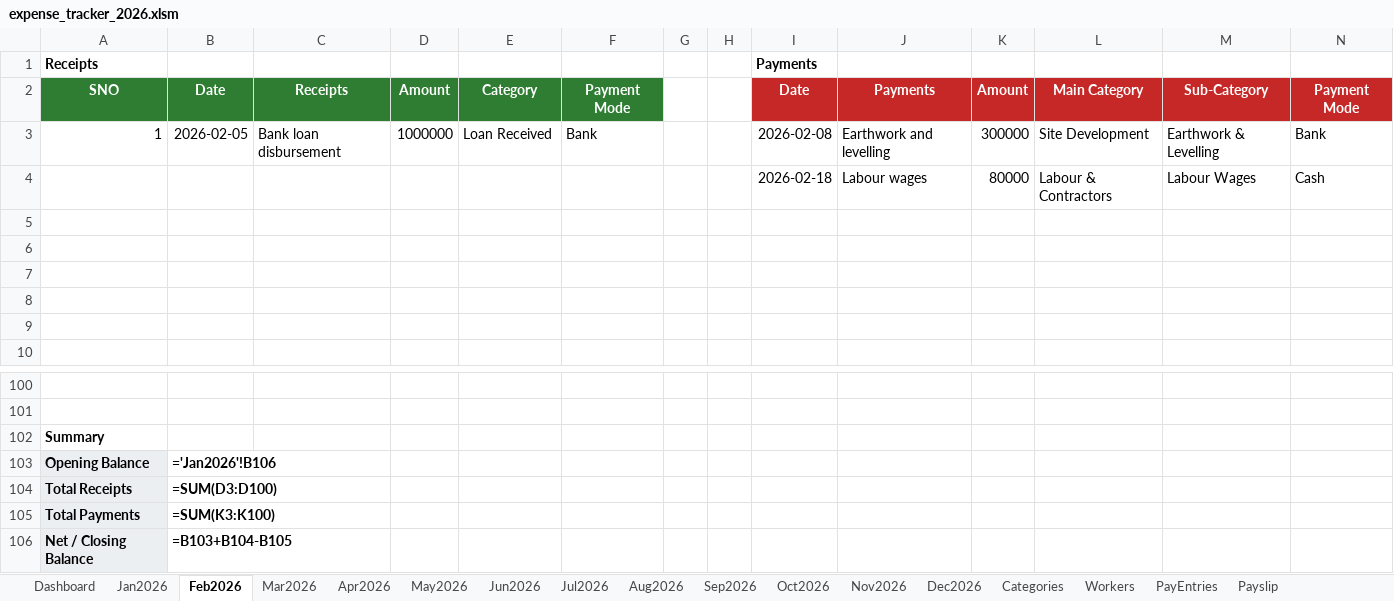
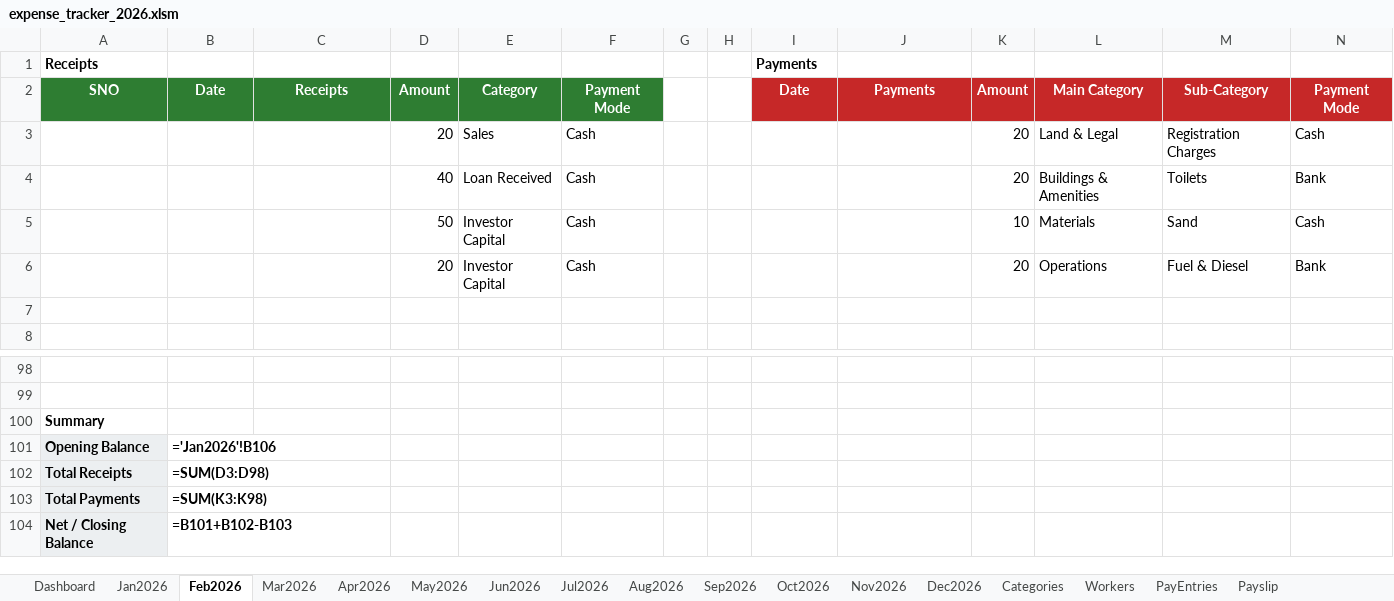
Before and after one commit to sunilbittu/site_expense_tracker, an Excel workbook: expense_tracker_2026.xlsm, sheet Feb2026, drawn as a sheet; only a part is shown, gaps mark what is left out; values as stored, in another font and other column widths than the file's, no borders; formulas without a stored value are shown as written; removed rows and columns are numbered as before the commit, all else as after; rows hold the shown columns only; the diff names each change by its address in the sheet, - before the commit and + after, or states it on an @@ line.

```diff
--- a/expense_tracker_2026.xlsm (sheet Feb2026)
+++ b/expense_tracker_2026.xlsm (sheet Feb2026)
-row 3: 1 | 2026-02-05 | Bank loan disbursement | 1000000 | Loan Received | Bank |  |  | 2026-02-08 | Earthwork and levelling | 300000 | Site Development | Earthwork & Levelling | Bank
-row 4:  |  |  |  |  |  |  |  | 2026-02-18 | Labour wages | 80000 | Labour & Contractors | Labour Wages | Cash
-row 3: (empty)
+row 3:  |  |  | 20 | Sales | Cash |  |  |  |  | 20 | Land & Legal | Registration Charges | Cash
-row 4: (empty)
+row 4:  |  |  | 40 | Loan Received | Cash |  |  |  |  | 20 | Buildings & Amenities | Toilets | Bank
-row 5: (empty)
+row 5:  |  |  | 50 | Investor Capital | Cash |  |  |  |  | 10 | Materials | Sand | Cash
-row 6: (empty)
+row 6:  |  |  | 20 | Investor Capital | Cash |  |  |  |  | 20 | Operations | Fuel & Diesel | Bank
-B102: =SUM(D3:D100)
+B102: =SUM(D3:D98)
-B103: =SUM(K3:K100)
+B103: =SUM(K3:K98)
-B104: =B103+B104-B105
+B104: =B101+B102-B103
```
Also changed, not shown: sheet PayEntries, sheet Dashboard, sheet Jan2026, sheet Categories, sheet Jul2026, sheet Mar2026, 6 more sheets, hidden cells, charts or pictures, 7 other files.
